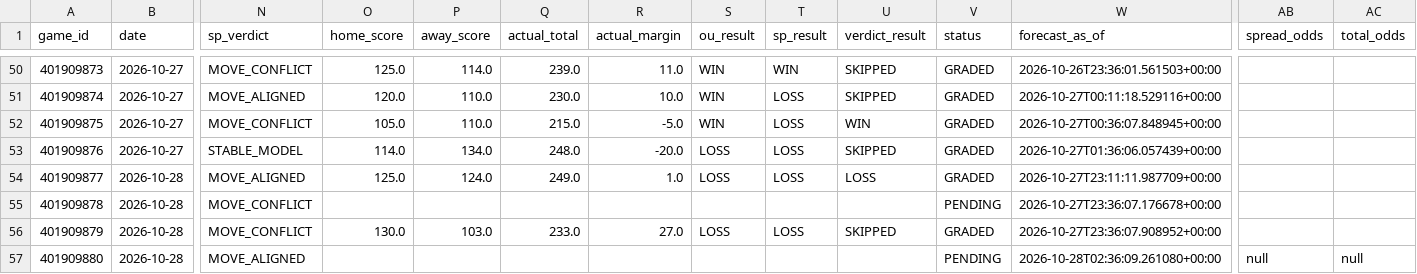
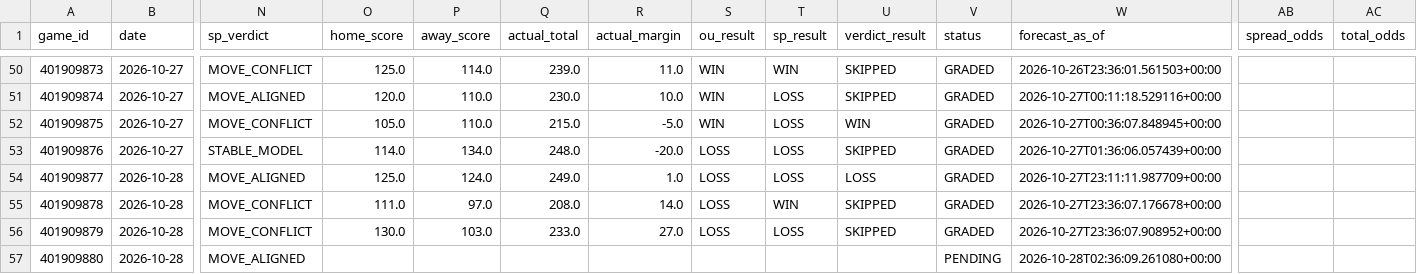
Before and after one commit to Thakky001/NBA, a CSV file: data/raw/predictions_ledger.csv, drawn as a sheet; only a part is shown, gaps mark what is left out; the diff names each change by its address in the sheet, - before the commit and + after, or states it on an @@ line.

```diff
--- a/data/raw/predictions_ledger.csv
+++ b/data/raw/predictions_ledger.csv
-O55 (home_score): (empty)
+O55 (home_score): 111.0
-P55 (away_score): (empty)
+P55 (away_score): 97.0
-Q55 (actual_total): (empty)
+Q55 (actual_total): 208.0
-R55 (actual_margin): (empty)
+R55 (actual_margin): 14.0
-S55 (ou_result): (empty)
+S55 (ou_result): LOSS
-T55 (sp_result): (empty)
+T55 (sp_result): WIN
-U55 (verdict_result): (empty)
+U55 (verdict_result): SKIPPED
-V55 (status): PENDING
+V55 (status): GRADED
-AB57 (spread_odds): null
+AB57 (spread_odds): (empty)
-AC57 (total_odds): null
+AC57 (total_odds): (empty)
```
